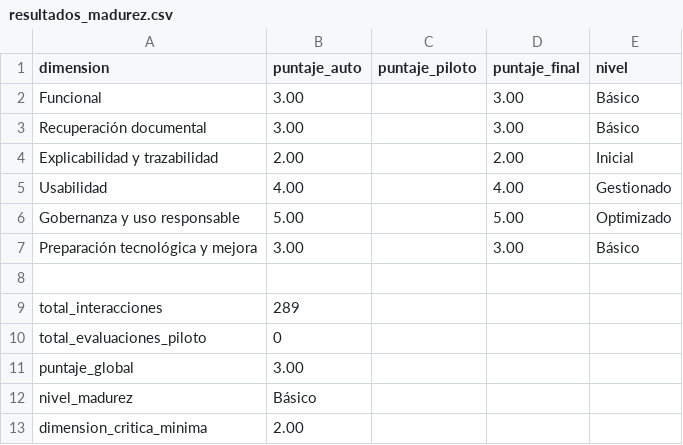
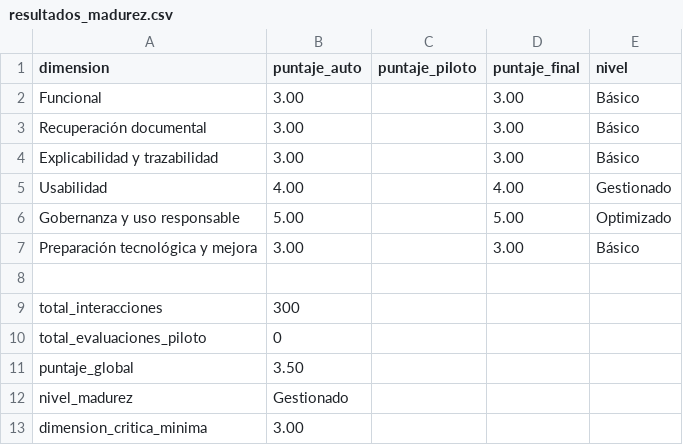
Before and after one commit to LuisAlbertoQ/ChatUpeuCorpus, a CSV file: evaluacion/resultados_madurez.csv, drawn as a sheet.

Commit message:
corpus v2: re-chunking 1-articulo-por-chunk (6259 chunks), mpnet sigue ganador, store regenerado; madurez 3.00->3.50 Gestionado y cobertura 100% en 0.40

```diff
--- a/evaluacion/resultados_madurez.csv
+++ b/evaluacion/resultados_madurez.csv
@@ -3,3 +3,3 @@ Funcional,3.00,,3.00,Básico
 Recuperación documental,3.00,,3.00,Básico
-Explicabilidad y trazabilidad,2.00,,2.00,Inicial
+Explicabilidad y trazabilidad,3.00,,3.00,Básico
 Usabilidad,4.00,,4.00,Gestionado
@@ -8,6 +8,6 @@ Preparación tecnológica y mejora,3.00,,3.00,Básico
 
-total_interacciones,289
+total_interacciones,300
 total_evaluaciones_piloto,0
-puntaje_global,3.00
-nivel_madurez,Básico
-dimension_critica_minima,2.00
+puntaje_global,3.50
+nivel_madurez,Gestionado
+dimension_critica_minima,3.00
```
Also changed, not shown: 14 other files.
